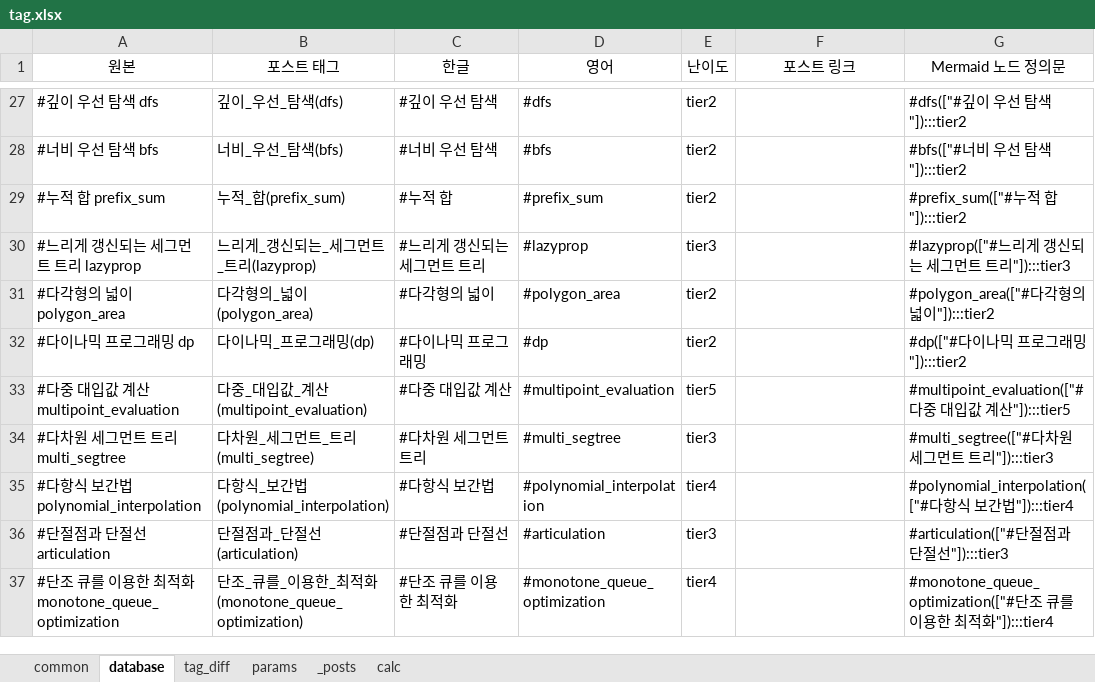
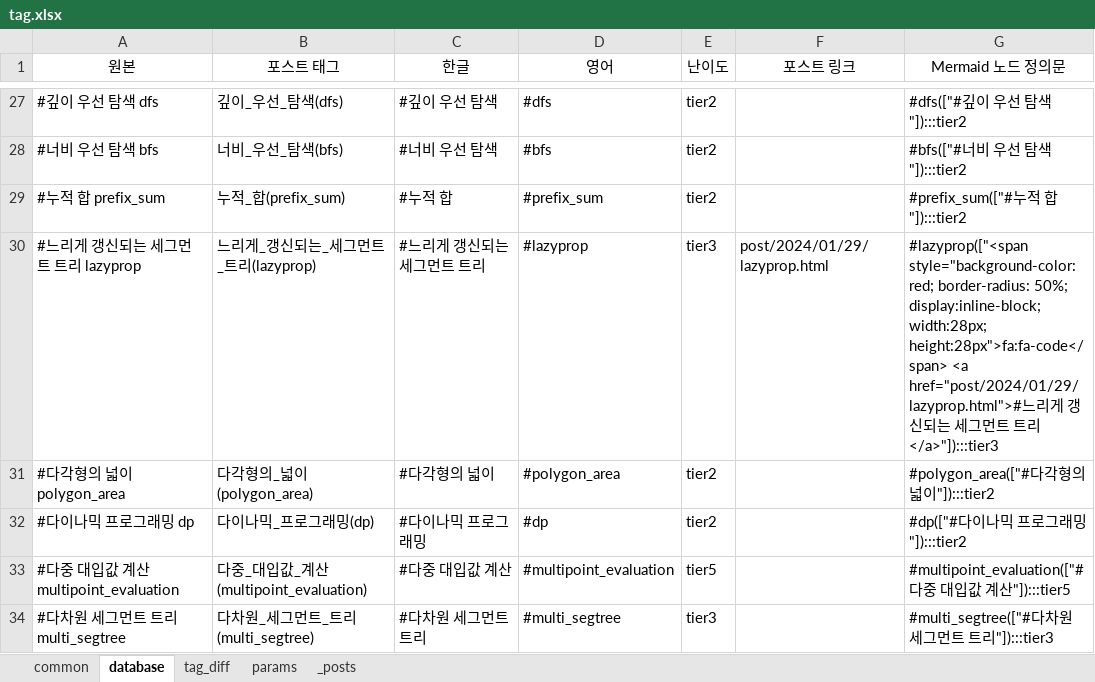
Before and after one commit to CHOYUNSIG/algorithm_with_boj, an Excel workbook: tag.xlsx, sheet database, drawn as a sheet; only a part is shown, gaps mark what is left out; the shorter side is filled out with more unchanged rows; values as stored, in another font and other column widths than the file's, no borders; the diff names each change by its address in the sheet, - before the commit and + after, or states it on an @@ line.

```diff
--- a/tag.xlsx (sheet database)
+++ b/tag.xlsx (sheet database)
@@ sheet tab hidden: calc @@
-F30 (포스트 링크): (empty)
+F30 (포스트 링크): post/2024/01/29/lazyprop.html
-G30 (Mermaid 노드 정의문): #lazyprop(["#느리게 갱신되는 세그먼트 트리"]):::tier3
+G30 (Mermaid 노드 정의문): #lazyprop(["<span style="background-color: red; border-radius: 50%; display:inline-block; width:28px; height:28px">fa:fa-code</span> <a href="post/2024/01/29/lazyprop.html">#느리게 갱신되는 세그먼트 트리</a>"]):::tier3
```
Also changed, not shown: sheet _posts, sheet common, 1 other file.
